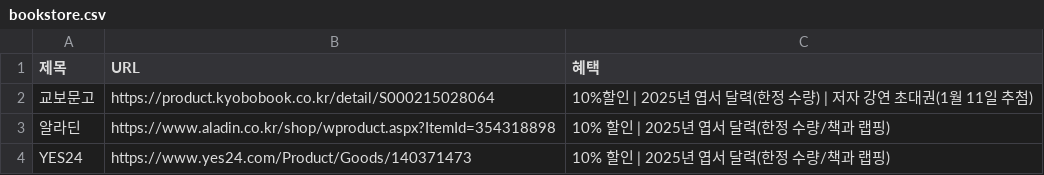
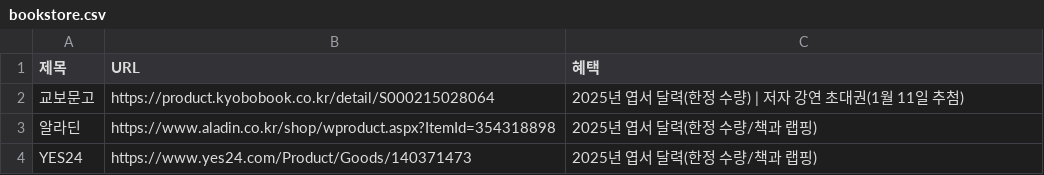
Before and after one commit to gbeco/momsmind, a CSV file: bookstore.csv, drawn as a sheet.

Commit message:
Updated CSV file - 2024-12-27T05:29:04.194Z

```diff
--- a/bookstore.csv
+++ b/bookstore.csv
@@ -1,4 +1,4 @@
 제목,URL,혜택
-교보문고,https://product.kyobobook.co.kr/detail/S000215028064,10%할인 | 2025년 엽서 달력(한정 수량) | 저자 강연 초대권(1월 11일 추첨)
-알라딘,https://www.aladin.co.kr/shop/wproduct.aspx?ItemId=354318898,10% 할인 | 2025년 엽서 달력(한정 수량/책과 랩핑)
-YES24,https://www.yes24.com/Product/Goods/140371473,10% 할인 | 2025년 엽서 달력(한정 수량/책과 랩핑)
+교보문고,https://product.kyobobook.co.kr/detail/S000215028064,2025년 엽서 달력(한정 수량) | 저자 강연 초대권(1월 11일 추첨)
+알라딘,https://www.aladin.co.kr/shop/wproduct.aspx?ItemId=354318898,2025년 엽서 달력(한정 수량/책과 랩핑)
+YES24,https://www.yes24.com/Product/Goods/140371473,2025년 엽서 달력(한정 수량/책과 랩핑)
```
